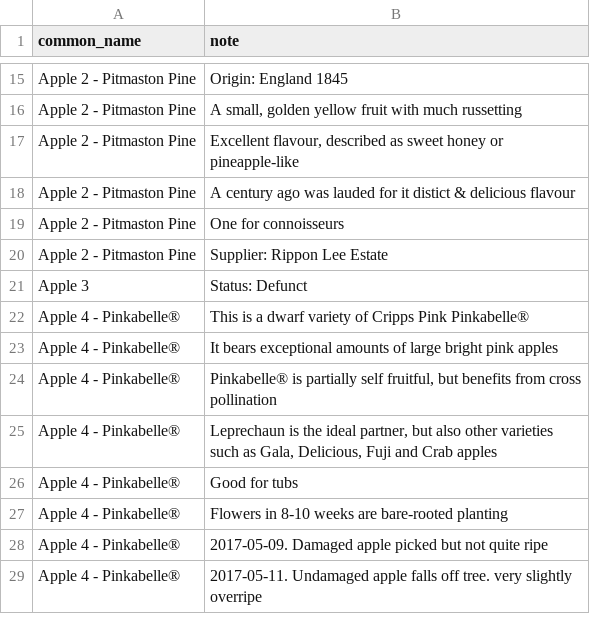
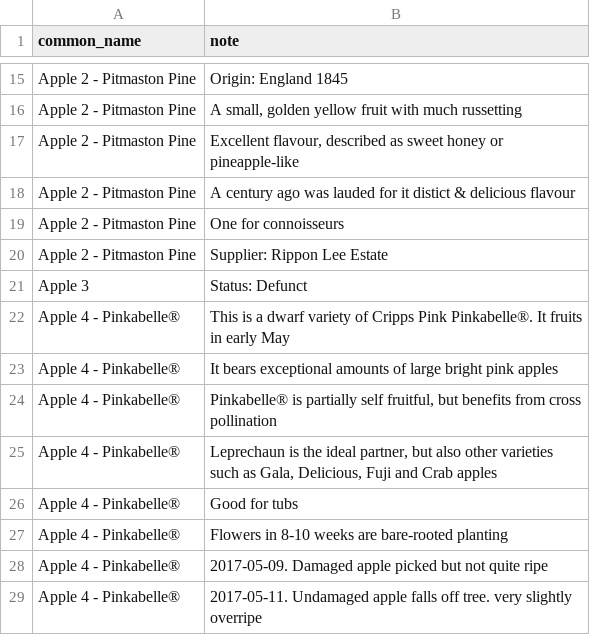
Before and after one commit to ronsavage/WWW-Garden-Design, a CSV file: data/notes.csv, drawn as a sheet; only a part is shown, gaps mark what is left out.

Commit message:
Update definitions for apples

```diff
--- a/data/notes.csv
+++ b/data/notes.csv
@@ -21,3 +21,3 @@
 "Apple 3","Status: Defunct"
-"Apple 4 - Pinkabelle®","This is a dwarf variety of Cripps Pink Pinkabelle®"
+"Apple 4 - Pinkabelle®","This is a dwarf variety of Cripps Pink Pinkabelle®. It fruits in early May"
 "Apple 4 - Pinkabelle®","It bears exceptional amounts of large bright pink apples"
```
